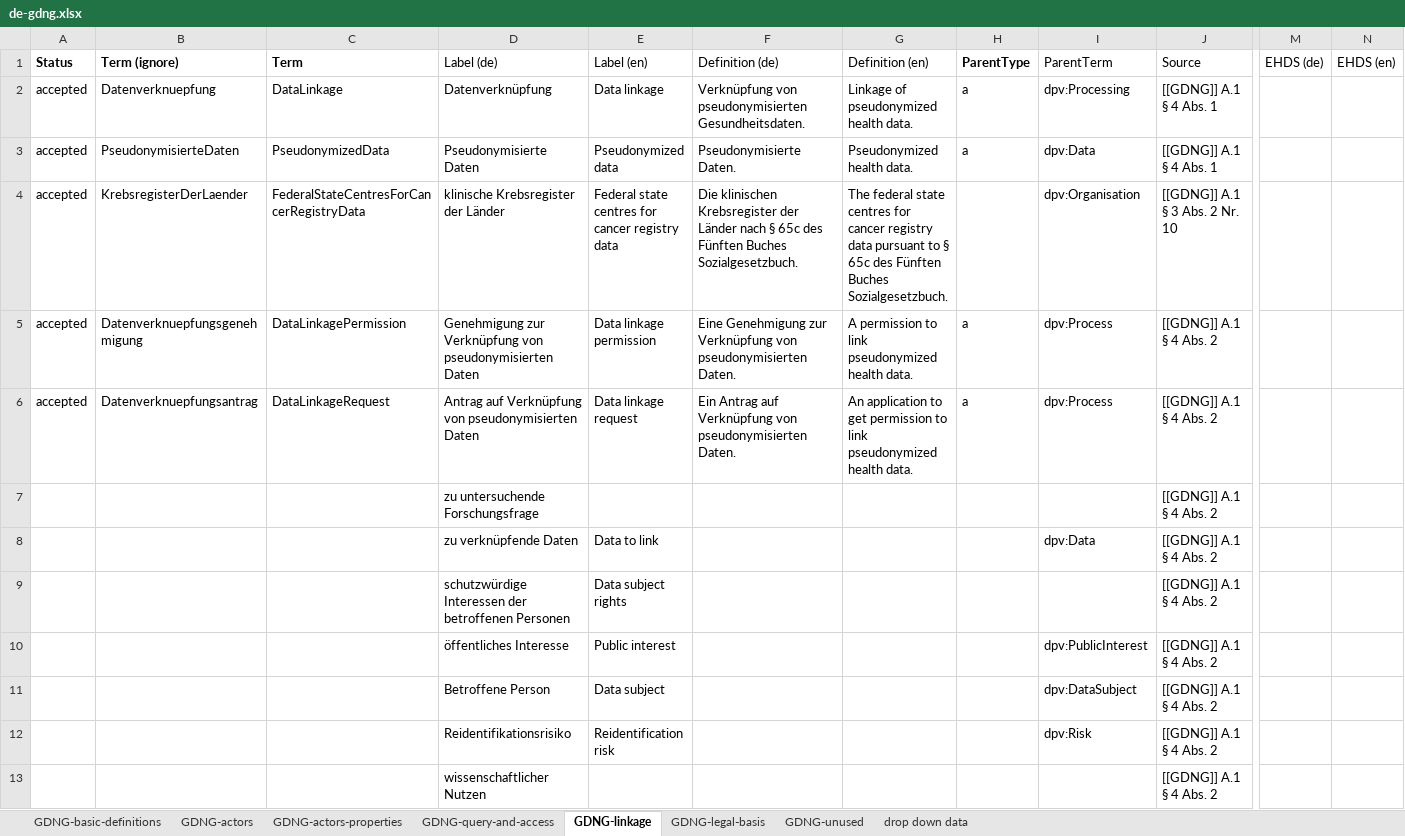
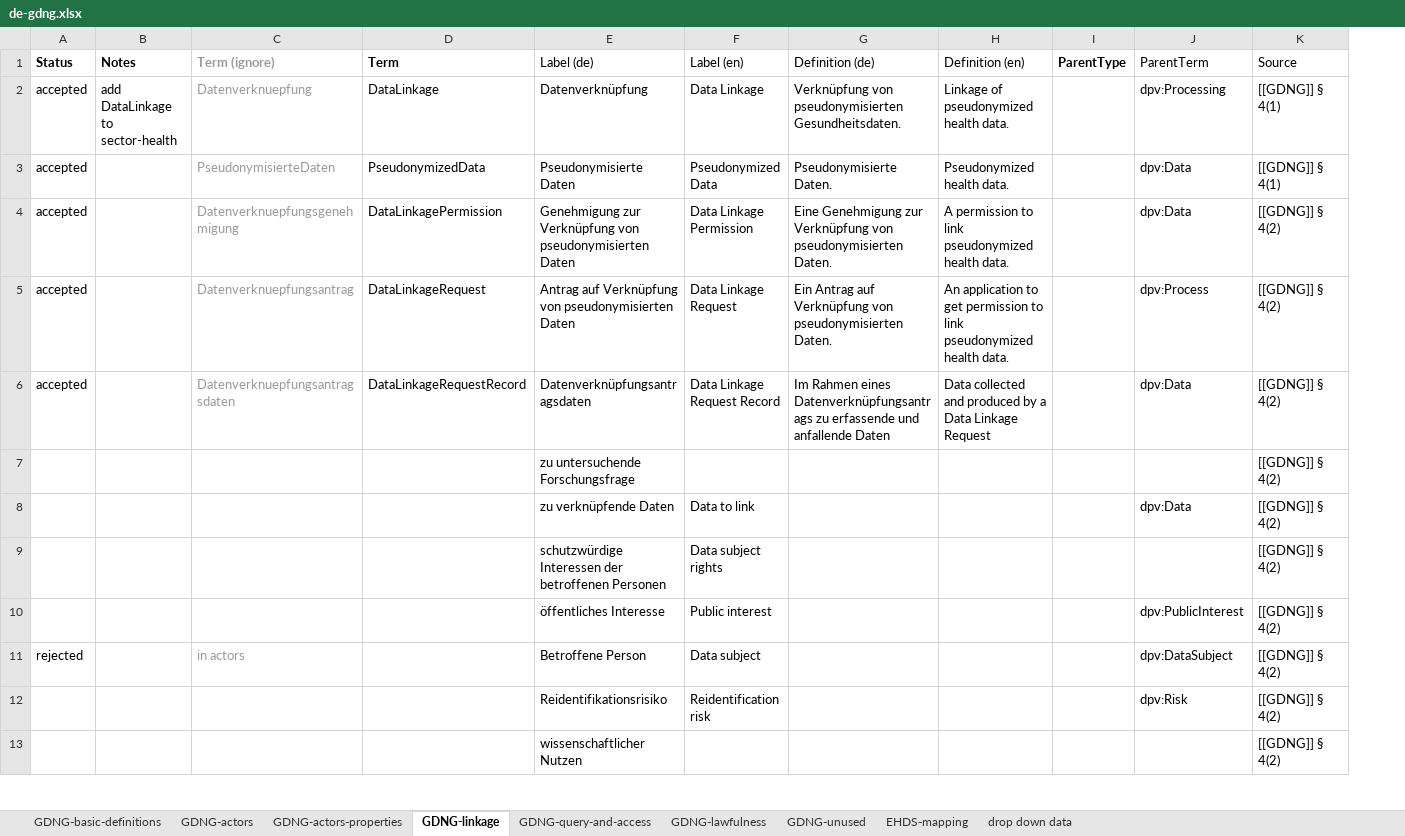
Before and after one commit to w3c/dpv, an Excel workbook: code/vocab_csv/de-gdng.xlsx, sheet GDNG-linkage, drawn as a sheet; only a part is shown, gaps mark what is left out; values as stored, in another font and other column widths than the file's, no borders; charts and pictures not drawn; removed rows and columns are numbered as before the commit, all else as after; rows hold the shown columns only; the diff covers the shown part only; the diff names each change by its address in the sheet, - before the commit and + after, or states it on an @@ line.

Commit message:
GDNG: lawfulness module added, diagrams and references updated.

```diff
--- a/code/vocab_csv/de-gdng.xlsx (sheet GDNG-linkage)
+++ b/code/vocab_csv/de-gdng.xlsx (sheet GDNG-linkage)
-sheet tab: GDNG-legal-basis
+sheet tab: GDNG-lawfulness
+sheet tab: EHDS-mapping
@@ sheet tab order changed: GDNG-basic-definitions | GDNG-actors | GDNG-actors-properties | GDNG-linkage | GDNG-query-and-access | GDNG-lawfulness | GDNG-unused | EHDS-mapping | drop down data @@
+column B (Notes), row 2: add DataLinkage to sector-health
-column M (EHDS (de)), empty
-column N (EHDS (en)), empty
-C1:C3 text colour: black
+C1:C3 text colour: #999999
-F2 (Label (en)): Data linkage
+F2 (Label (en)): Data Linkage
-I2:I3 (ParentType): a
+I2:I3 (ParentType): (empty)
-K2:K3 (Source): [[GDNG]] A.1 § 4 Abs. 1
+K2:K3 (Source): [[GDNG]] § 4(1)
-F3 (Label (en)): Pseudonymized data
+F3 (Label (en)): Pseudonymized Data
-row 4: accepted | KrebsregisterDerLaender | FederalStateCentresForCancerRegistryData | klinische Krebsregister der Länder | Federal state centres for cancer registry data | Die klinischen Krebsregister der Länder nach § 65c des Fünften Buches Sozialgesetzbuch. | The federal state centres for cancer registry data pursuant to § 65c des Fünften Buches Sozialgesetzbuch. |  | dpv:Organisation | [[GDNG]] A.1 § 3 Abs. 2 Nr. 10
-C4:C5 text colour: black
+C4:C5 text colour: #999999
-F4 (Label (en)): Data linkage permission
+F4 (Label (en)): Data Linkage Permission
-I4:I5 (ParentType): a
+I4:I5 (ParentType): (empty)
-J4 (ParentTerm): dpv:Process
+J4 (ParentTerm): dpv:Data
-K4:K5 (Source): [[GDNG]] A.1 § 4 Abs. 2
+K4:K5 (Source): [[GDNG]] § 4(2)
-F5 (Label (en)): Data linkage request
+F5 (Label (en)): Data Linkage Request
+row 6: accepted |  | Datenverknuepfungsantragsdaten | DataLinkageRequestRecord | Datenverknüpfungsantragsdaten | Data Linkage Request Record | Im Rahmen eines Datenverknüpfungsantrags zu erfassende und anfallende Daten | Data collected and produced by a Data Linkage Request |  | dpv:Data | [[GDNG]] § 4(2)
-K7:K13 (Source): [[GDNG]] A.1 § 4 Abs. 2
+K7:K13 (Source): [[GDNG]] § 4(2)
-A11 (Status): (empty)
+A11 (Status): rejected
-C11 (Term (ignore)): (empty)
+C11 (Term (ignore)): in actors
```
Also changed, not shown: 4 added rows and 29 edited cells elsewhere in this sheet, sheet GDNG-lawfulness, sheet GDNG-actors, sheet GDNG-query-and-access, sheet GDNG-basic-definitions, sheet GDNG-unused, sheet drop down data, charts or pictures, 49 other files.
